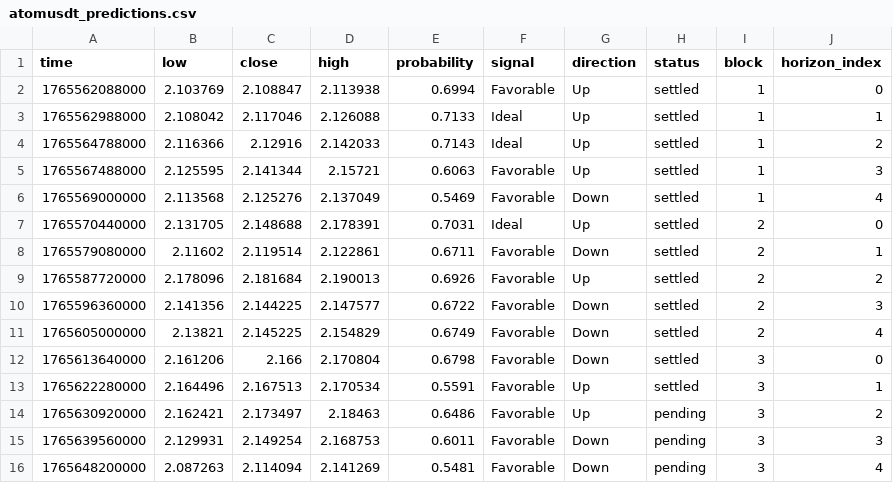
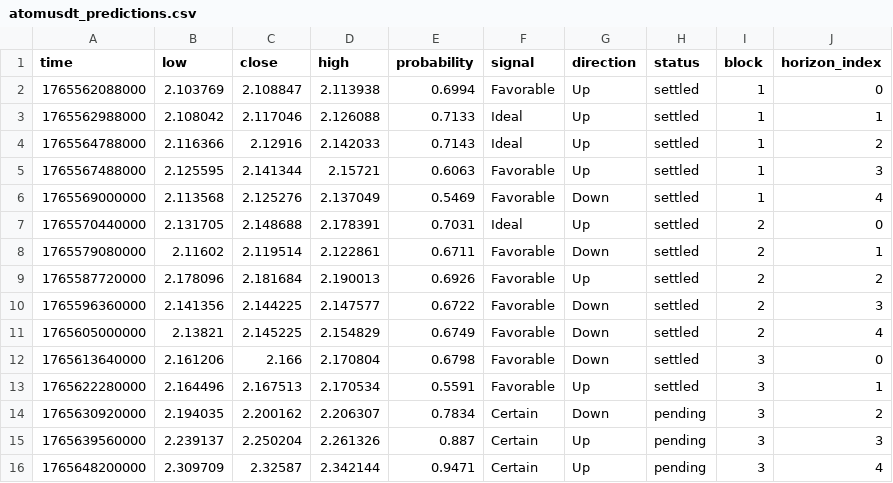
Before and after one commit to Cipherion-Market-Research/abacus-trading-view, a CSV file: data/crypto/atomusdt_predictions.csv, drawn as a sheet.

```diff
--- a/data/crypto/atomusdt_predictions.csv
+++ b/data/crypto/atomusdt_predictions.csv
@@ -13,4 +13,4 @@ time,low,close,high,probability,signal,direction,status,block,horizon_index
 1765622280000,2.164496,2.167513,2.170534,0.5591,Favorable,Up,settled,3,1
-1765630920000,2.162421,2.173497,2.18463,0.6486,Favorable,Up,pending,3,2
-1765639560000,2.129931,2.149254,2.168753,0.6011,Favorable,Down,pending,3,3
-1765648200000,2.087263,2.114094,2.141269,0.5481,Favorable,Down,pending,3,4
+1765630920000,2.194035,2.200162,2.206307,0.7834,Certain,Down,pending,3,2
+1765639560000,2.239137,2.250204,2.261326,0.887,Certain,Up,pending,3,3
+1765648200000,2.309709,2.32587,2.342144,0.9471,Certain,Up,pending,3,4
```
Also changed, not shown: data/crypto/dotusdt_predictions.csv, data/crypto/trxusdt_predictions.csv, 6 other files.
